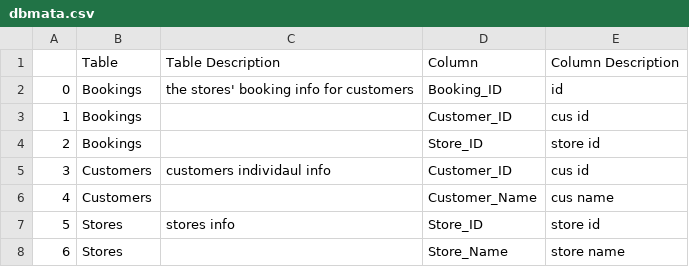
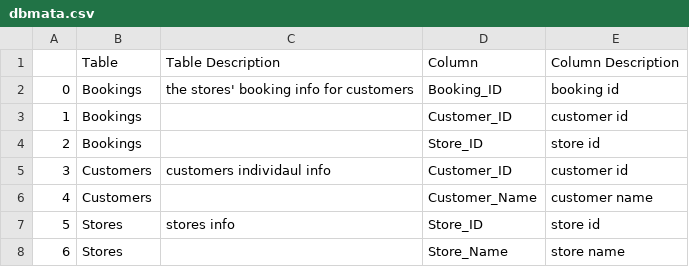
Before and after one commit to lilichennn/ADEPT-SQL-Demo, a CSV file: backend/dbmata.csv, drawn as a sheet.

Commit message:
Add files via upload

```diff
--- a/backend/dbmata.csv
+++ b/backend/dbmata.csv
@@ -1,7 +1,7 @@
 ,Table,Table Description,Column,Column Description
-0,Bookings,the stores' booking info for customers,Booking_ID,id
-1,Bookings,,Customer_ID,cus id
+0,Bookings,the stores' booking info for customers,Booking_ID,booking id
+1,Bookings,,Customer_ID,customer id
 2,Bookings,,Store_ID,store id
-3,Customers,customers individaul info,Customer_ID,cus id
-4,Customers,,Customer_Name,cus name
+3,Customers,customers individaul info,Customer_ID,customer id
+4,Customers,,Customer_Name,customer name
 5,Stores,stores info,Store_ID,store id
```
